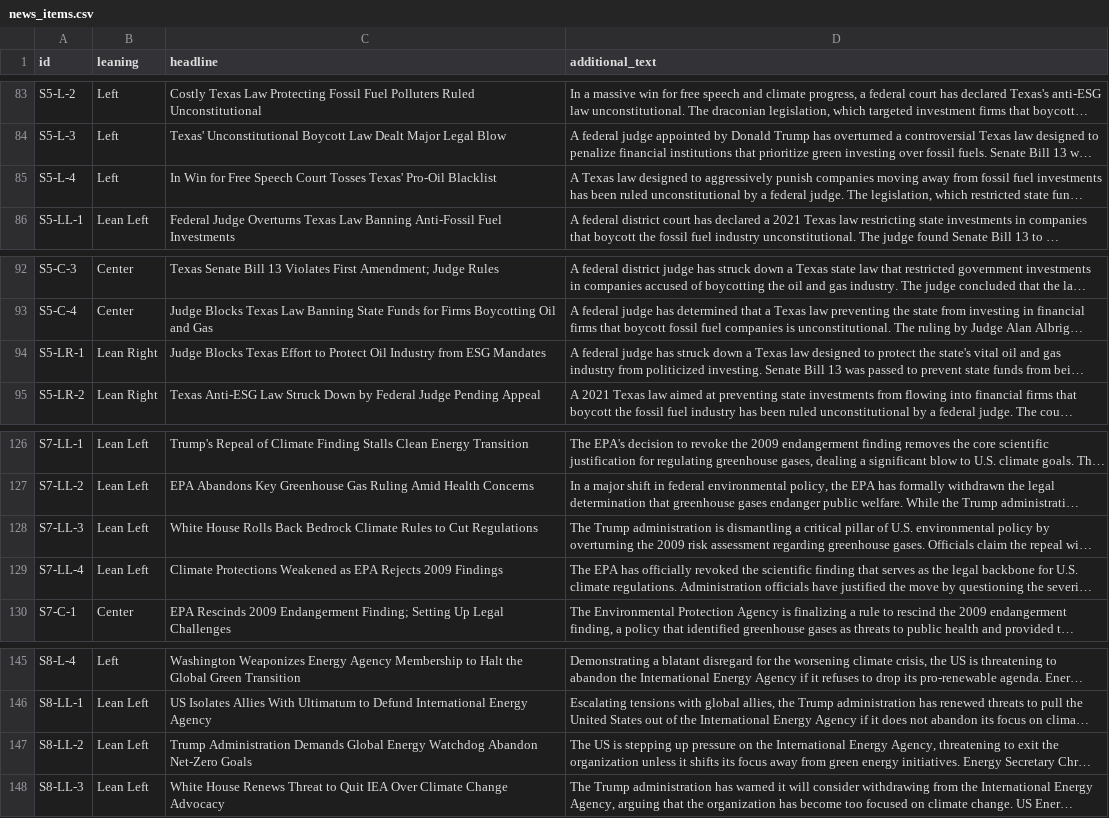
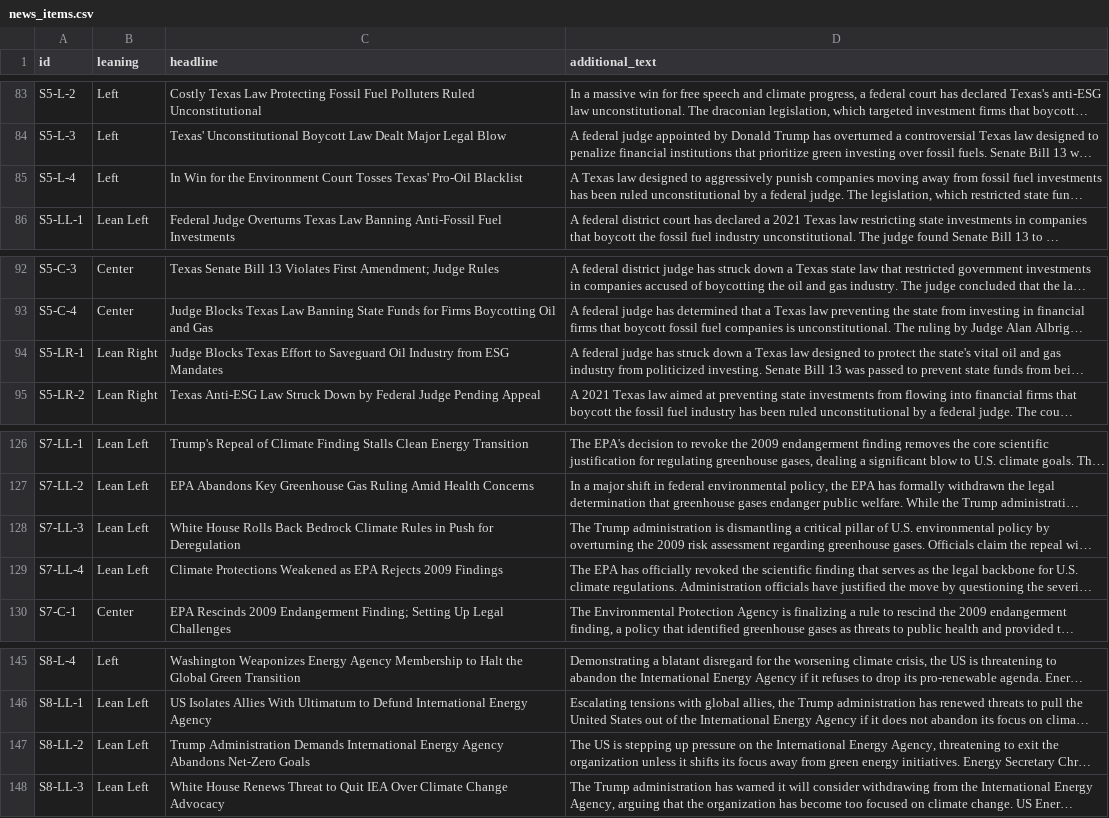
Before and after one commit to AleixNicolas/eco-study-2, a CSV file: phase_2/news_items.csv, drawn as a sheet; only a part is shown, gaps mark what is left out; long unchanged cells end in …; the diff names each change by its address in the sheet, - before the commit and + after, or states it on an @@ line.

Commit message:
Updated news headlines

```diff
--- a/phase_2/news_items.csv
+++ b/phase_2/news_items.csv
-C85 (headline): …Win for Free Speech Court Tosses…
+C85 (headline): …Win for the Environment Court Tosses…
-C94 (headline): …Effort to Protect Oil Industry…
+C94 (headline): …Effort to Saveguard Oil Industry…
-C128 (headline): …Climate Rules to Cut Regulations
+C128 (headline): …Climate Rules in Push for Deregulation
-C147 (headline): …Administration Demands Global Energy Watchdog Abandon Net-Zero Goals
+C147 (headline): …Administration Demands International Energy Agency Abandons Net-Zero Goals
```
